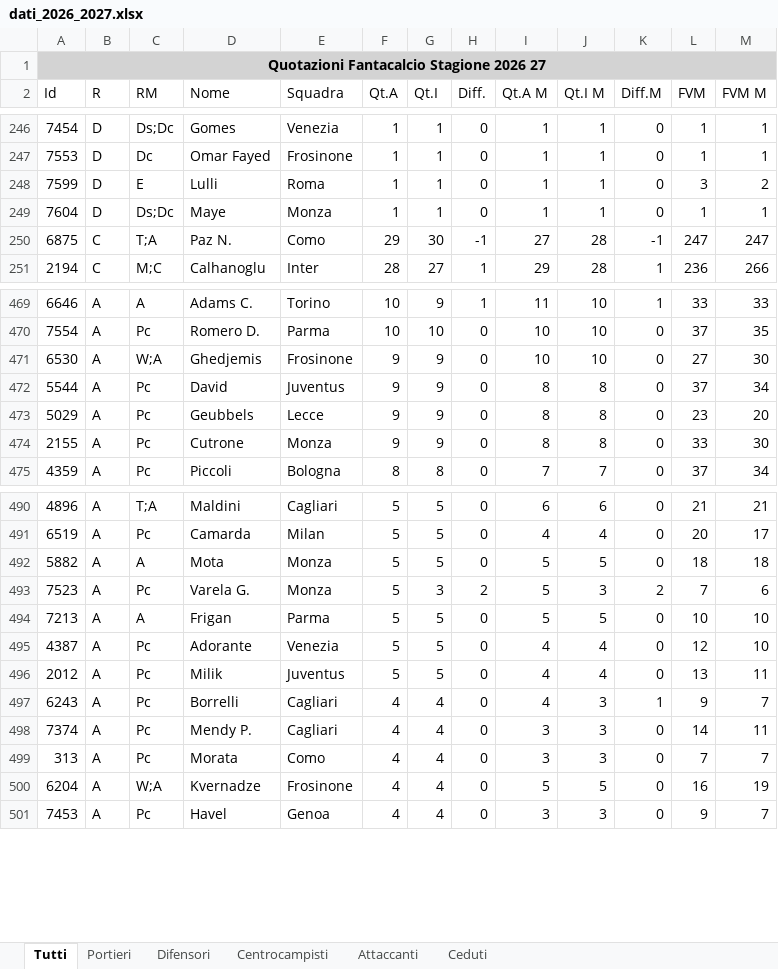
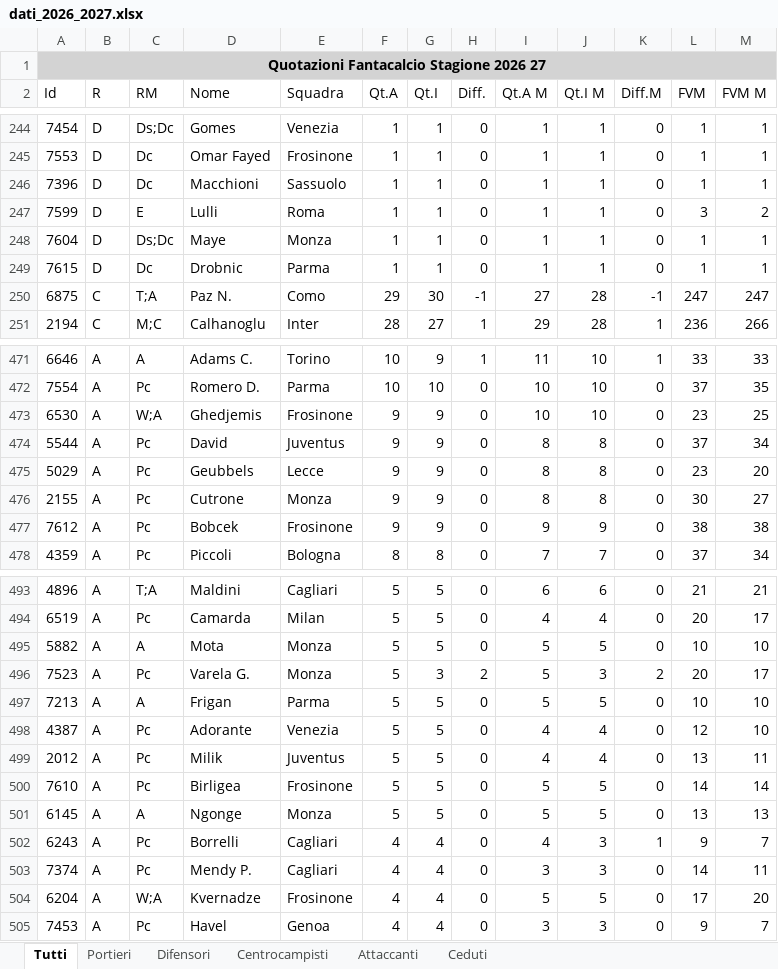
Before and after one commit to AS52206/fantatool-app, an Excel workbook: data/2026-2027/classic/originali/dati_2026_2027.xlsx, sheet Tutti, drawn as a sheet; only a part is shown, gaps mark what is left out; values as stored, in another font and other column widths than the file's, no borders; removed rows and columns are numbered as before the commit, all else as after; the diff covers the shown part only; the diff names each change by its address in the sheet, - before the commit and + after, or states it on an @@ line.

```diff
--- a/data/2026-2027/classic/originali/dati_2026_2027.xlsx (sheet Tutti)
+++ b/data/2026-2027/classic/originali/dati_2026_2027.xlsx (sheet Tutti)
+row 246: 7396 | D | Dc | Macchioni | Sassuolo | 1 | 1 | 0 | 1 | 1 | 0 | 1 | 1
+row 249: 7615 | D | Dc | Drobnic | Parma | 1 | 1 | 0 | 1 | 1 | 0 | 1 | 1
-L473 (FVM): 27
+L473 (FVM): 23
-M473 (FVM M): 30
+M473 (FVM M): 25
-L476 (FVM): 33
+L476 (FVM): 30
-M476 (FVM M): 30
+M476 (FVM M): 27
+row 477: 7612 | A | Pc | Bobcek | Frosinone | 9 | 9 | 0 | 9 | 9 | 0 | 38 | 38
-L495 (FVM): 18
+L495 (FVM): 10
-M495 (FVM M): 18
+M495 (FVM M): 10
-L496 (FVM): 7
+L496 (FVM): 20
-M496 (FVM M): 6
+M496 (FVM M): 17
+row 500: 7610 | A | Pc | Birligea | Frosinone | 5 | 5 | 0 | 5 | 5 | 0 | 14 | 14
+row 501: 6145 | A | A | Ngonge | Monza | 5 | 5 | 0 | 5 | 5 | 0 | 13 | 13
-row 499: 313 | A | Pc | Morata | Como | 4 | 4 | 0 | 3 | 3 | 0 | 7 | 7
-L504 (FVM): 16
+L504 (FVM): 17
-M504 (FVM M): 19
+M504 (FVM M): 20
```
Also changed, not shown: 6 added rows, 5 removed rows and 25 edited cells elsewhere in this sheet, sheet Attaccanti, sheet Ceduti, sheet Difensori, sheet Centrocampisti, sheet Portieri, 6 other files.
